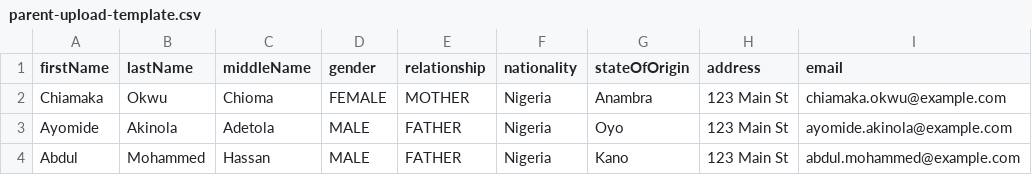
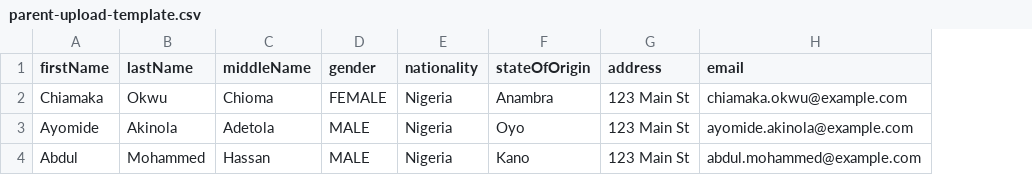
Before and after one commit to digenty/digenty-web, a CSV file: public/templates/parent-upload-template.csv, drawn as a sheet; only a part is shown; the diff names each change by its address in the sheet, - before the commit and + after, or states it on an @@ line.

```diff
--- a/public/templates/parent-upload-template.csv
+++ b/public/templates/parent-upload-template.csv
-column E (relationship), rows 2-4: MOTHER | FATHER | FATHER
```
Also changed, not shown: public/templates/student-upload-template.csv, 14 other files.
